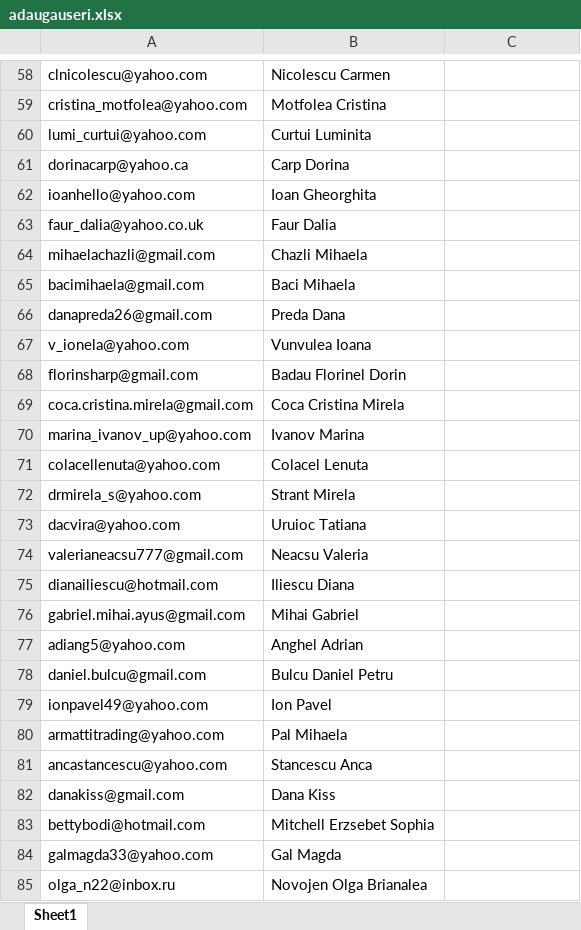
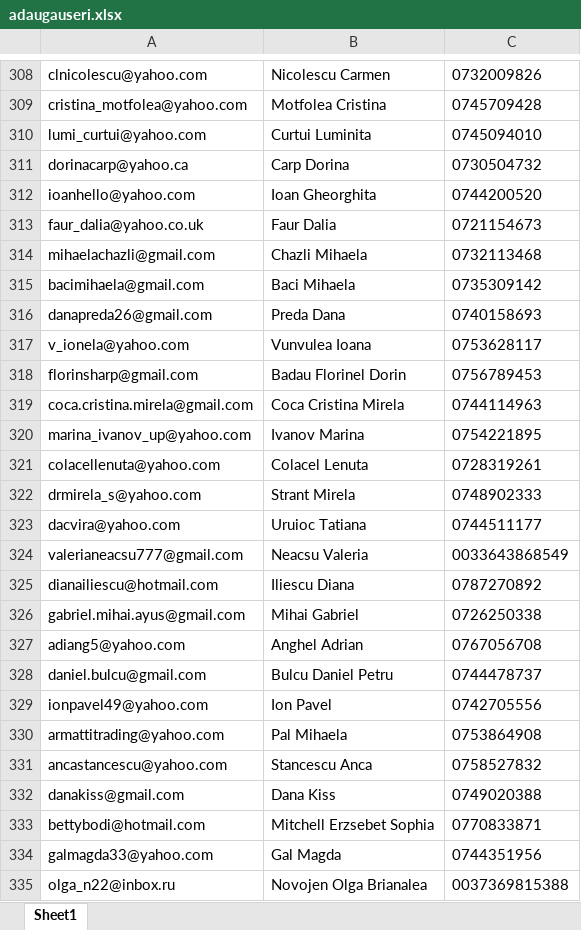
Before and after one commit to andreigamulea/ia, an Excel workbook: app/fisierele/adaugauseri.xlsx, sheet Sheet1, drawn as a sheet; only a part is shown, gaps mark what is left out; values as stored, in another font and other column widths than the file's, no borders; addresses are those after the commit; the diff covers the shown part only; the diff names each change by its address in the sheet, - before the commit and + after, or states it on an @@ line.

```diff
--- a/app/fisierele/adaugauseri.xlsx (sheet Sheet1)
+++ b/app/fisierele/adaugauseri.xlsx (sheet Sheet1)
-C308: (empty)
+C308: 0732009826
-C309: (empty)
+C309: 0745709428
-C310: (empty)
+C310: 0745094010
-C311: (empty)
+C311: 0730504732
-C312: (empty)
+C312: 0744200520
-C313: (empty)
+C313: 0721154673
-C314: (empty)
+C314: 0732113468
-C315: (empty)
+C315: 0735309142
-C316: (empty)
+C316: 0740158693
-C317: (empty)
+C317: 0753628117
-C318: (empty)
+C318: 0756789453
-C319: (empty)
+C319: 0744114963
-C320: (empty)
+C320: 0754221895
-C321: (empty)
+C321: 0728319261
-C322: (empty)
+C322: 0748902333
-C323: (empty)
+C323: 0744511177
-C324: (empty)
+C324: 0033643868549
-C325: (empty)
+C325: 0787270892
-C326: (empty)
+C326: 0726250338
-C327: (empty)
+C327: 0767056708
-C328: (empty)
+C328: 0744478737
-C329: (empty)
+C329: 0742705556
-C330: (empty)
+C330: 0753864908
-C331: (empty)
+C331: 0758527832
-C332: (empty)
+C332: 0749020388
-C333: (empty)
+C333: 0770833871
-C334: (empty)
+C334: 0744351956
-C335: (empty)
+C335: 0037369815388
```
Also changed, not shown: 251 added rows, 1 removed row, 190 edited cells and cell formats elsewhere in this sheet, 3 other files.
